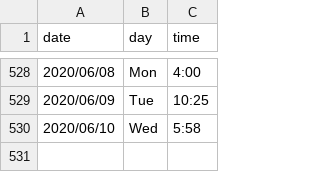
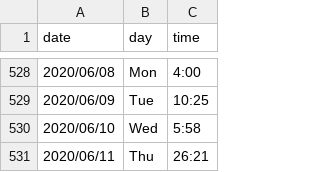
Before and after one commit to kunalkamath/kunalkamath.github.io, a CSV file: xword_stats.csv, drawn as a sheet; only a part is shown, gaps mark what is left out.

Commit message:
jun11

```diff
--- a/xword_stats.csv
+++ b/xword_stats.csv
@@ -530 +530,2 @@ date,day,time
 2020/06/10,Wed, 5:58
+2020/06/11,Thu, 26:21
```
